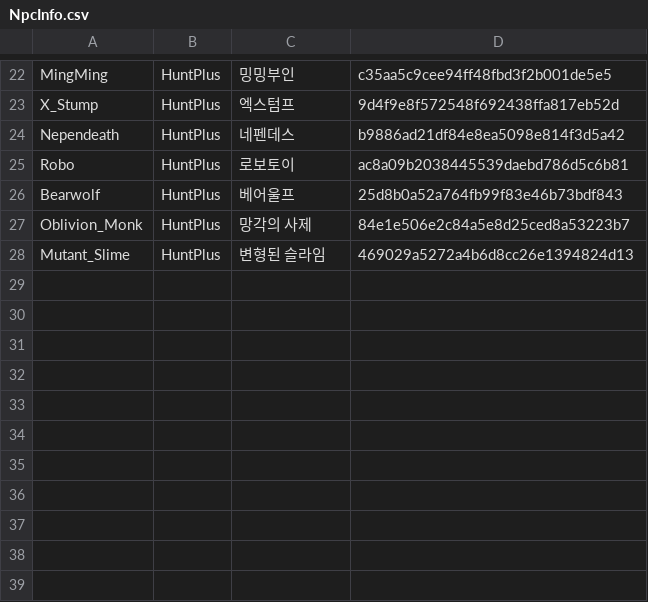
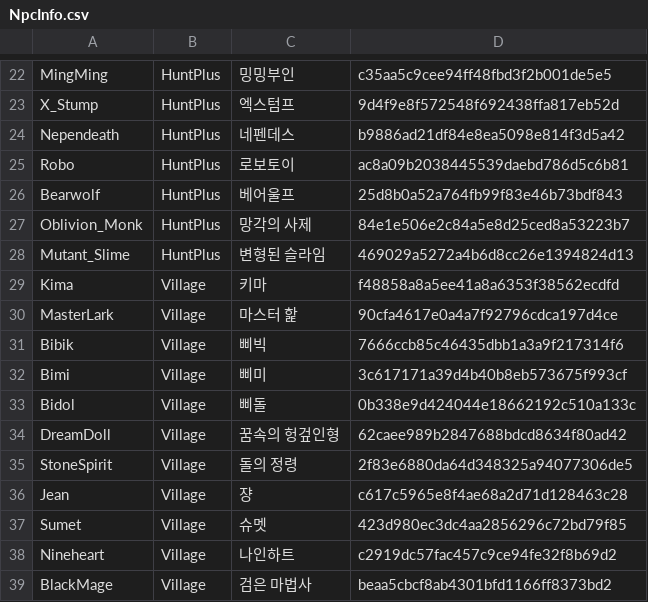
Before and after one commit to 2026-MapleStory-Hackathon-Life-Is-Game/-Life-Is-Maple-, a CSV file: RootDesk/MyDesk/TileEvent/NpcInfo.csv, drawn as a sheet; only a part is shown, gaps mark what is left out.

```diff
--- a/RootDesk/MyDesk/TileEvent/NpcInfo.csv
+++ b/RootDesk/MyDesk/TileEvent/NpcInfo.csv
@@ -28 +28,12 @@ Oblivion_Monk,HuntPlus,망각의 사제,84e1e506e2c84a5e8d25ced8a53223b7
 Mutant_Slime,HuntPlus,변형된 슬라임,469029a5272a4b6d8cc26e1394824d13
+Kima,Village,키마,f48858a8a5ee41a8a6353f38562ecdfd
+MasterLark,Village,마스터 핥,90cfa4617e0a4a7f92796cdca197d4ce
+Bibik,Village,삐빅,7666ccb85c46435dbb1a3a9f217314f6
+Bimi,Village,삐미,3c617171a39d4b40b8eb573675f993cf
+Bidol,Village,삐돌,0b338e9d424044e18662192c510a133c
+DreamDoll,Village,꿈속의 헝겊인형,62caee989b2847688bdcd8634f80ad42
+StoneSpirit,Village,돌의 정령,2f83e6880da64d348325a94077306de5
+Jean,Village,쟝,c617c5965e8f4ae68a2d71d128463c28
+Sumet,Village,슈멧,423d980ec3dc4aa2856296c72bd79f85
+Nineheart,Village,나인하트,c2919dc57fac457c9ce94fe32f8b69d2
+BlackMage,Village,검은 마법사,beaa5cbcf8ab4301bfd1166ff8373bd2
```
Also changed, not shown: RootDesk/MyDesk/TileEvent/VillageEventFlow.csv, RootDesk/MyDesk/TileEvent/VillageEventFlowBranch.csv, 6 other files.
